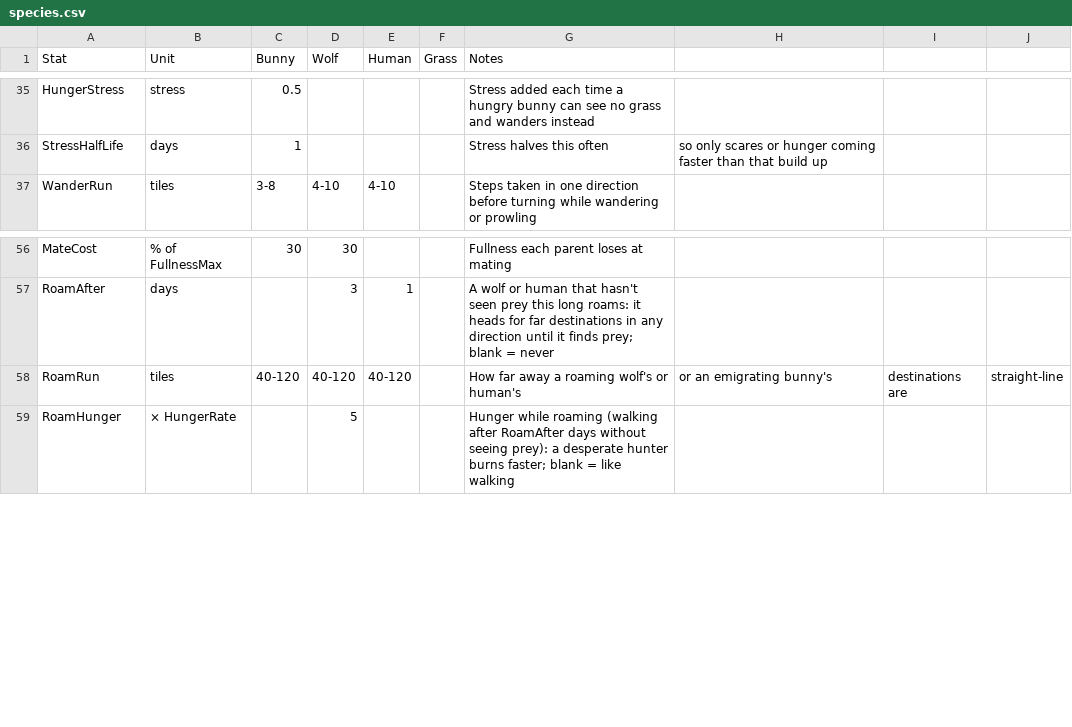
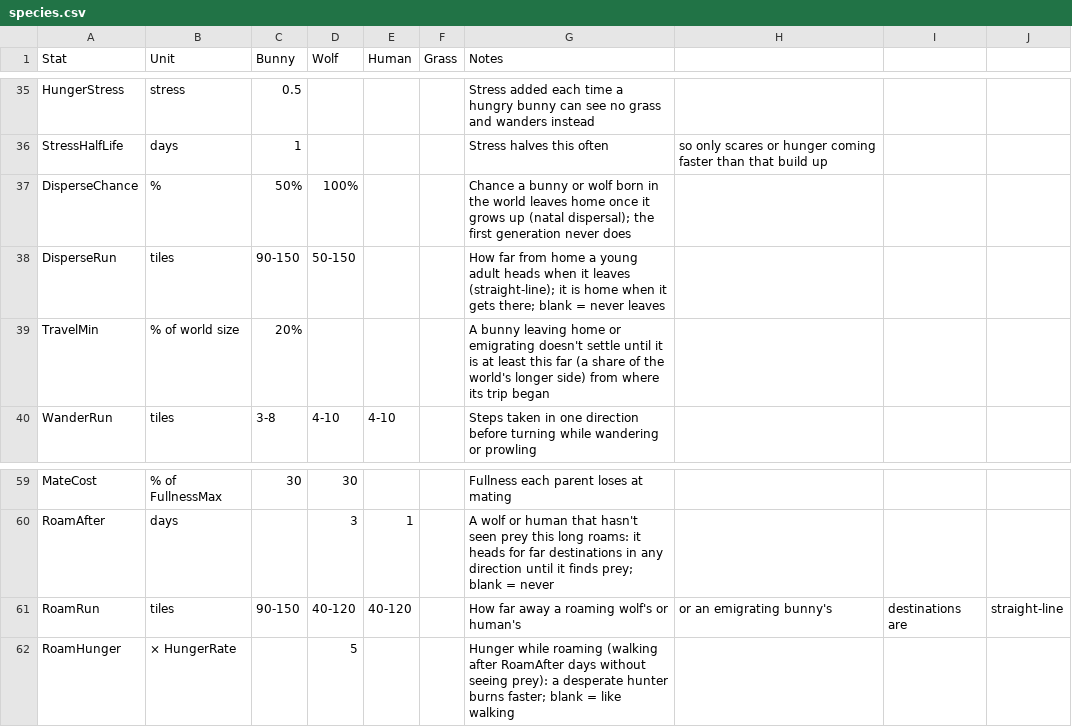
Before and after one commit to pbrinnel/pbrinnel.github.io, a CSV file: Life/tables/species.csv, drawn as a sheet; only a part is shown, gaps mark what is left out.

```diff
--- a/Life/tables/species.csv
+++ b/Life/tables/species.csv
@@ -36,2 +36,5 @@ HungerStress,stress,0.5,,,,Stress added each time a hungry bunny can see no gras
 StressHalfLife,days,1,,,,Stress halves this often, so only scares or hunger coming faster than that build up
+DisperseChance,%,50%,100%,,,Chance a bunny or wolf born in the world leaves home once it grows up (natal dispersal); the first generation never does
+DisperseRun,tiles,90-150,50-150,,,How far from home a young adult heads when it leaves (straight-line); it is home when it gets there; blank = never leaves
+TravelMin,% of world size,20%,,,,A bunny leaving home or emigrating doesn't settle until it is at least this far (a share of the world's longer side) from where its trip began
 WanderRun,tiles,3-8,4-10,4-10,,Steps taken in one direction before turning while wandering or prowling
@@ -57,3 +60,3 @@ MateCost,% of FullnessMax,30,30,,,Fullness each parent loses at mating
 RoamAfter,days,,3,1,,A wolf or human that hasn't seen prey this long roams: it heads for far destinations in any direction until it finds prey; blank = never
-RoamRun,tiles,40-120,40-120,40-120,,How far away a roaming wolf's or human's, or an emigrating bunny's, destinations are, straight-line
+RoamRun,tiles,90-150,40-120,40-120,,How far away a roaming wolf's or human's, or an emigrating bunny's, destinations are, straight-line
 RoamHunger,× HungerRate,,5,,,Hunger while roaming (walking after RoamAfter days without seeing prey): a desperate hunter burns faster; blank = like walking
```
Also changed, not shown: Life/tables/states.csv, 9 other files.
